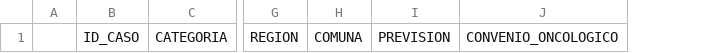
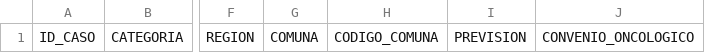
Before and after one commit to oxfist/MakeHealthChile2023, a CSV file: challenge_datasets/Challenge 2/quality/duplicated_rows.csv, drawn as a sheet; only a part is shown, gaps mark what is left out; removed rows and columns are numbered as before the commit, all else as after; the diff names each change by its address in the sheet, - before the commit and + after, or states it on an @@ line.

```diff
--- a/challenge_datasets/Challenge 2/quality/duplicated_rows.csv
+++ b/challenge_datasets/Challenge 2/quality/duplicated_rows.csv
-column A, empty
+column H, row 1: CODIGO_COMUNA
```
Also changed, not shown: challenge_datasets/Challenge 2/quality/column_metrics.csv, 4 other files.
